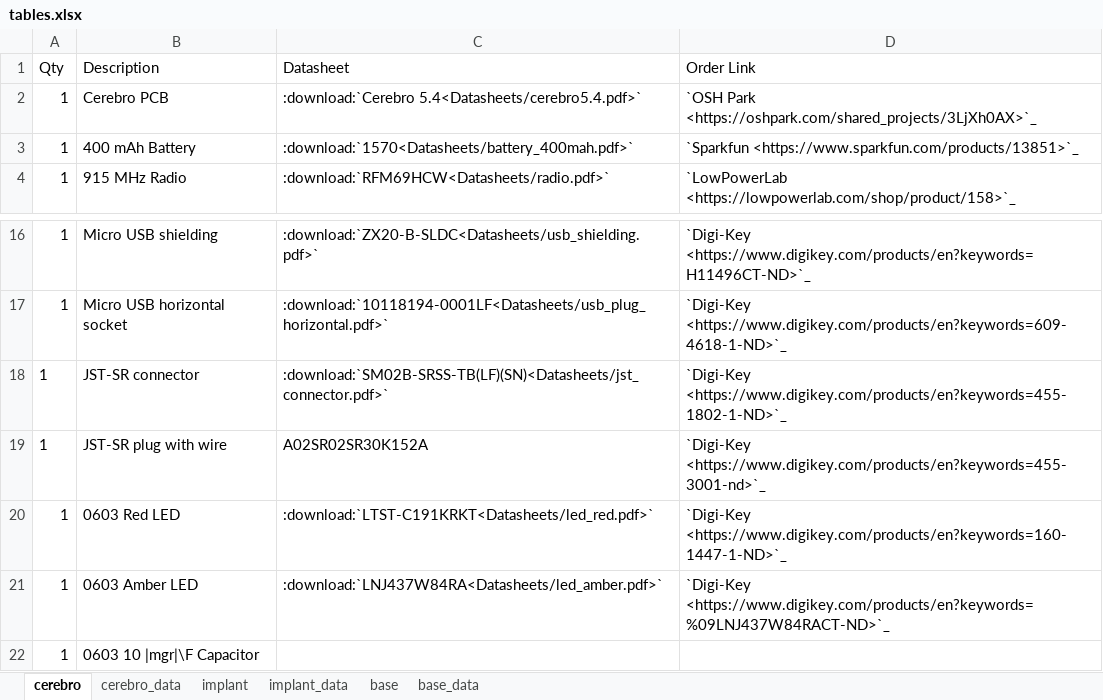
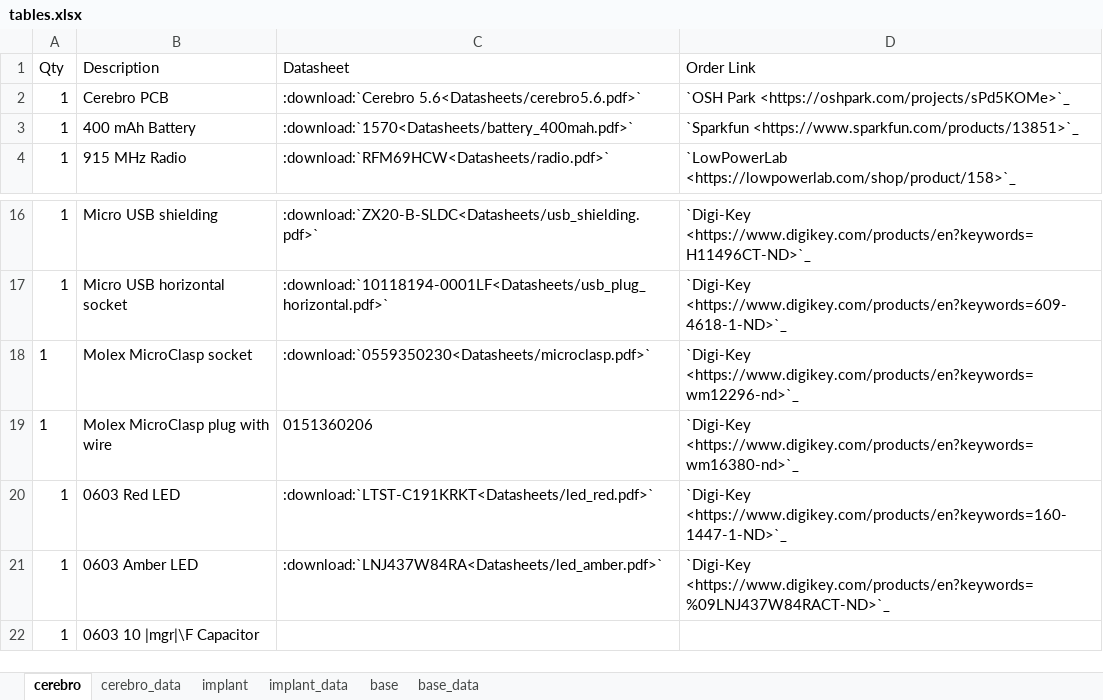
Before and after one commit to Karpova-Lab/cerebro, an Excel workbook: Documentation_src/source/Hardware/tables.xlsx, sheet cerebro, drawn as a sheet; only a part is shown, gaps mark what is left out; values as stored, in another font and other column widths than the file's, no borders; removed rows and columns are numbered as before the commit, all else as after; the diff names each change by its address in the sheet, - before the commit and + after, or states it on an @@ line.

Commit message:
BOM update. replaced jst-sr connector with molex microclasp. Updated Cerebro PCB from 5.4 to 5.6

```diff
--- a/Documentation_src/source/Hardware/tables.xlsx (sheet cerebro)
+++ b/Documentation_src/source/Hardware/tables.xlsx (sheet cerebro)
-C2 (Datasheet): :download:`Cerebro 5.4<Datasheets/cerebro5.4.pdf>`
+C2 (Datasheet): :download:`Cerebro 5.6<Datasheets/cerebro5.6.pdf>`
-D2 (Order Link): `OSH Park <https://oshpark.com/shared_projects/3LjXh0AX>`_
+D2 (Order Link): `OSH Park <https://oshpark.com/projects/sPd5KOMe>`_
-row 18: 1 | JST-SR connector | :download:`SM02B-SRSS-TB(LF)(SN)<Datasheets/jst_connector.pdf>` | `Digi-Key <https://www.digikey.com/products/en?keywords=455-1802-1-ND>`_
+row 18: 1 | Molex MicroClasp socket | :download:`0559350230<Datasheets/microclasp.pdf>` | `Digi-Key <https://www.digikey.com/products/en?keywords=wm12296-nd>`_
-B19 (Description): JST-SR plug with wire
+B19 (Description): Molex MicroClasp plug with wire
-C19 (Datasheet): A02SR02SR30K152A
+C19 (Datasheet): 0151360206
-D19 (Order Link): `Digi-Key <https://www.digikey.com/products/en?keywords=455-3001-nd>`_
+D19 (Order Link): `Digi-Key <https://www.digikey.com/products/en?keywords=wm16380-nd>`_
```
Also changed, not shown: sheet cerebro_data, 4 other files.
